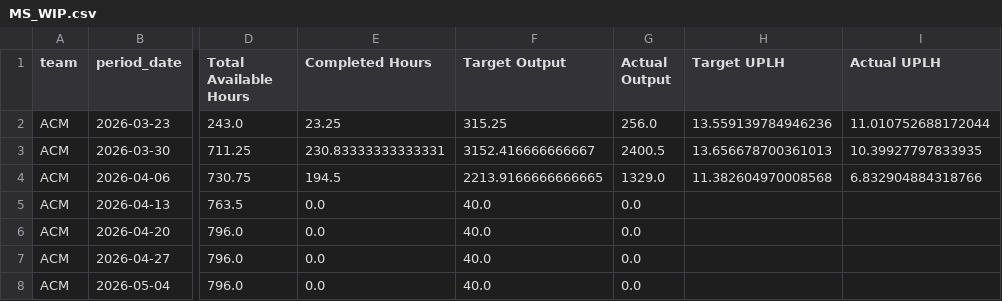
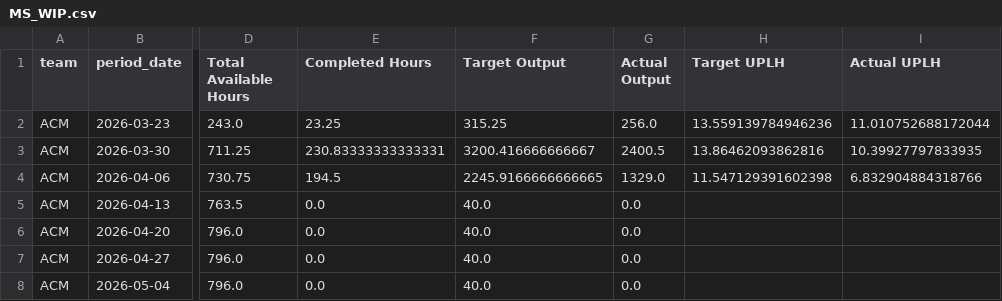
Before and after one commit to 17wadeche/heijunka-dev, a CSV file: MS_DATA/MS_WIP.csv, drawn as a sheet; only a part is shown, gaps mark what is left out; the diff covers the shown part only; the diff names each change by its address in the sheet, - before the commit and + after, or states it on an @@ line.

```diff
--- a/MS_DATA/MS_WIP.csv
+++ b/MS_DATA/MS_WIP.csv
-F3 (Target Output): 3152.416666666667
+F3 (Target Output): 3200.416666666667
-H3 (Target UPLH): 13.656678700361013
+H3 (Target UPLH): 13.86462093862816
-F4 (Target Output): 2213.9166666666665
+F4 (Target Output): 2245.9166666666665
-H4 (Target UPLH): 11.382604970008568
+H4 (Target UPLH): 11.547129391602398
```
Also changed, not shown: 36 edited cells elsewhere in this file, IV_DATA/metrics.csv, IV_DATA/non_wip.csv, 11 other files.
